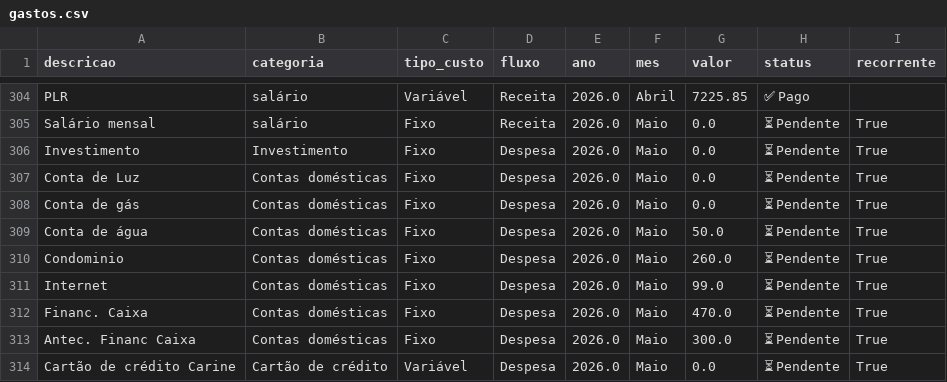
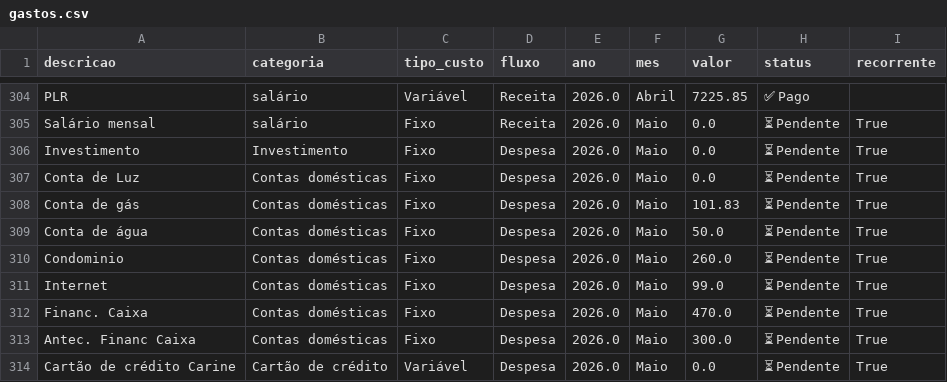
Before and after one commit to PatrickBravo10/Investimentos, a CSV file: gastos.csv, drawn as a sheet; only a part is shown, gaps mark what is left out.

Commit message:
Save Maio

```diff
--- a/gastos.csv
+++ b/gastos.csv
@@ -307,3 +307,3 @@ Investimento,Investimento,Fixo,Despesa,2026.0,Maio,0.0,⏳ Pendente,True
 Conta de Luz,Contas domésticas,Fixo,Despesa,2026.0,Maio,0.0,⏳ Pendente,True
-Conta de gás,Contas domésticas,Fixo,Despesa,2026.0,Maio,0.0,⏳ Pendente,True
+Conta de gás,Contas domésticas,Fixo,Despesa,2026.0,Maio,101.83,⏳ Pendente,True
 Conta de água,Contas domésticas,Fixo,Despesa,2026.0,Maio,50.0,⏳ Pendente,True
```
